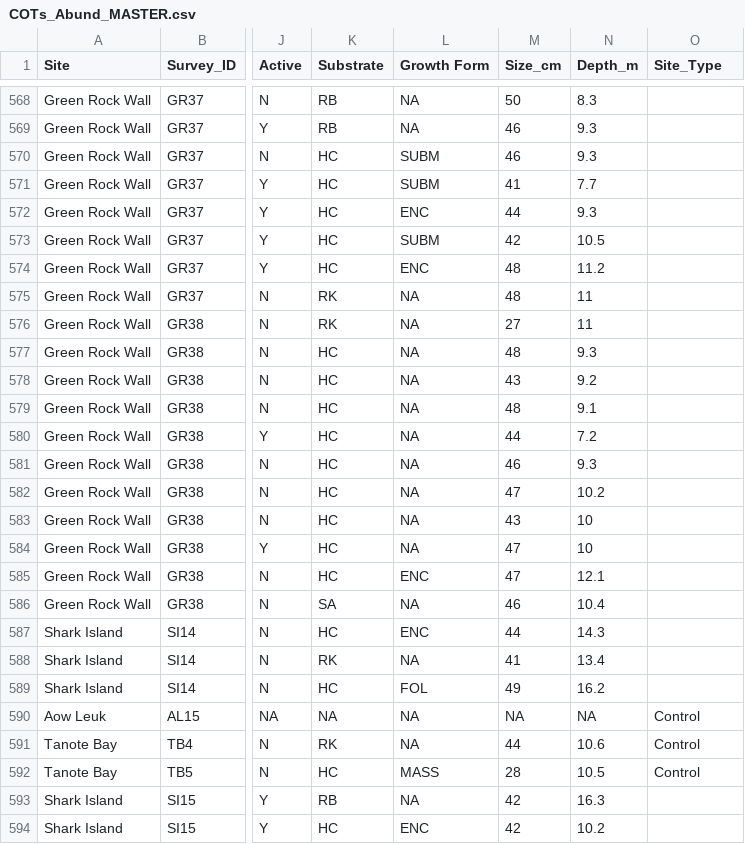
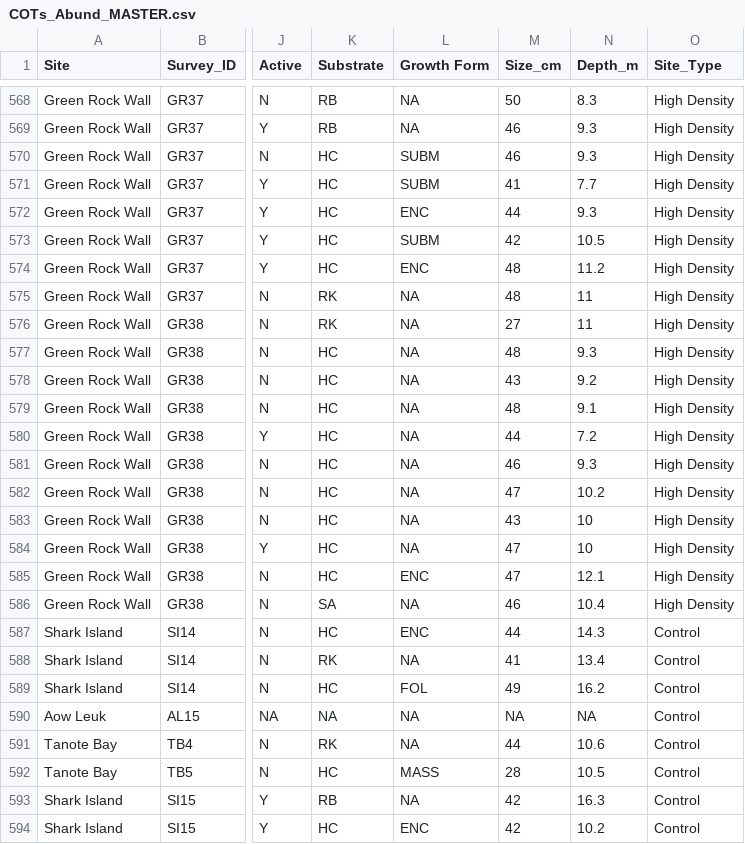
Before and after one commit to global-reef/data-hub, a CSV file: COTS_Research/COTs_Abund_MASTER.csv, drawn as a sheet; only a part is shown, gaps mark what is left out; the diff covers the shown part only; the diff names each change by its address in the sheet, - before the commit and + after, or states it on an @@ line.

```diff
--- a/COTS_Research/COTs_Abund_MASTER.csv
+++ b/COTS_Research/COTs_Abund_MASTER.csv
-O568:O586 (Site_Type): (empty)
+O568:O586 (Site_Type): High Density
-O587:O589 (Site_Type): (empty)
+O587:O589 (Site_Type): Control
-O593:O594 (Site_Type): (empty)
+O593:O594 (Site_Type): Control
```
Also changed, not shown: 3 added rows and 59 edited cells elsewhere in this file, COTS_Research/COTs_Fish_MASTER.csv, Timed_Fish_Surveys/TimedFishSurveys_Shallow_MASTER.csv, 1 other file.
